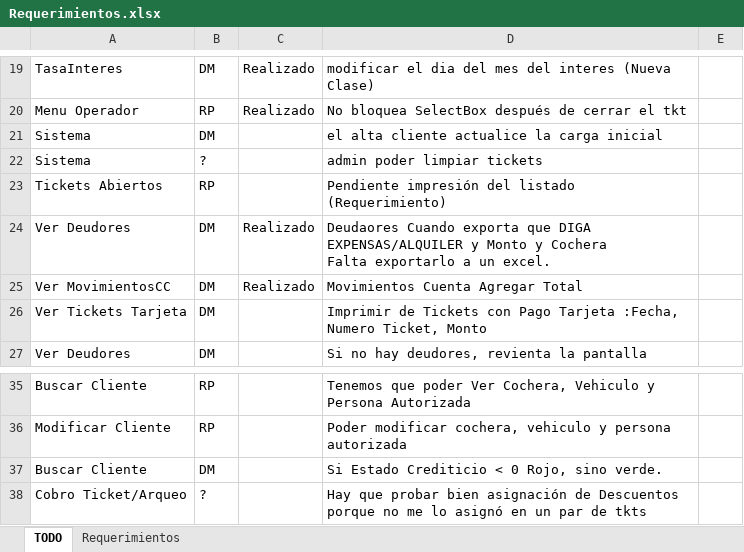
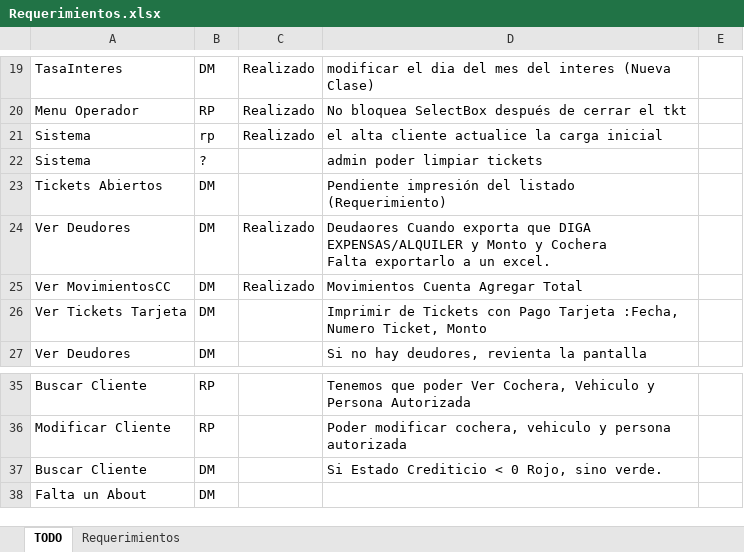
Before and after one commit to Moreh89/EstacionamientoGIT, an Excel workbook: Estacionamiento-Server/Requerimientos.xlsx, sheet TODO, drawn as a sheet; only a part is shown, gaps mark what is left out; values as stored, in another font and other column widths than the file's, no borders; removed rows and columns are numbered as before the commit, all else as after; the diff names each change by its address in the sheet, - before the commit and + after, or states it on an @@ line.

```diff
--- a/Estacionamiento-Server/Requerimientos.xlsx (sheet TODO)
+++ b/Estacionamiento-Server/Requerimientos.xlsx (sheet TODO)
-B21: DM
+B21: rp
-C21: (empty)
+C21: Realizado
-B23: RP
+B23: DM
-row 38: Cobro Ticket/Arqueo | ? |  | Hay que probar bien asignación de Descuentos porque no me lo asignó en un par de tkts
+row 38: Falta un About | DM
```
Also changed, not shown: 1 other file.
